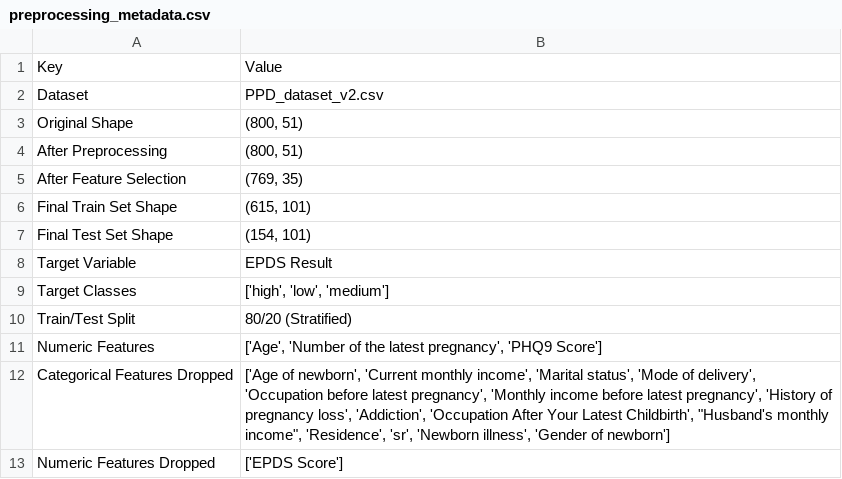
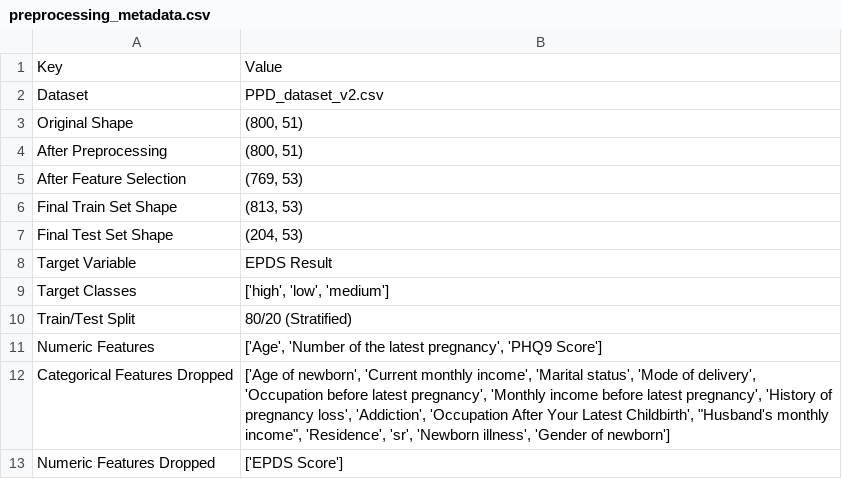
Before and after one commit to SmashNdashH/Mind-Bloom_cse445_PPD_DetectionInBangladeshiMothers, a CSV file: PPD_dataset_v2_outputs/preprocessing_metadata.csv, drawn as a sheet.

```diff
--- a/PPD_dataset_v2_outputs/preprocessing_metadata.csv
+++ b/PPD_dataset_v2_outputs/preprocessing_metadata.csv
@@ -4,5 +4,5 @@ Original Shape,"(800, 51)"
 After Preprocessing,"(800, 51)"
-After Feature Selection,"(769, 35)"
-Final Train Set Shape,"(615, 101)"
-Final Test Set Shape,"(154, 101)"
+After Feature Selection,"(769, 53)"
+Final Train Set Shape,"(813, 53)"
+Final Test Set Shape,"(204, 53)"
 Target Variable,EPDS Result
```
Also changed, not shown: PPD_dataset_v2_outputs/feature_info.csv, PPD_dataset_v2_outputs/y_test_processed.csv, 40 other files.
